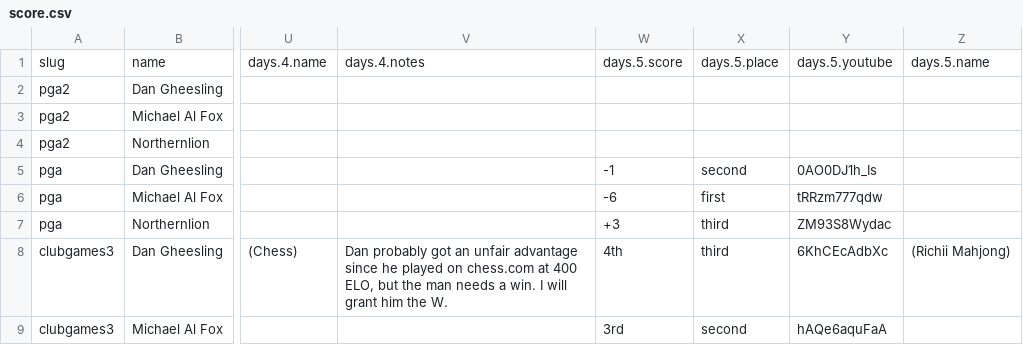
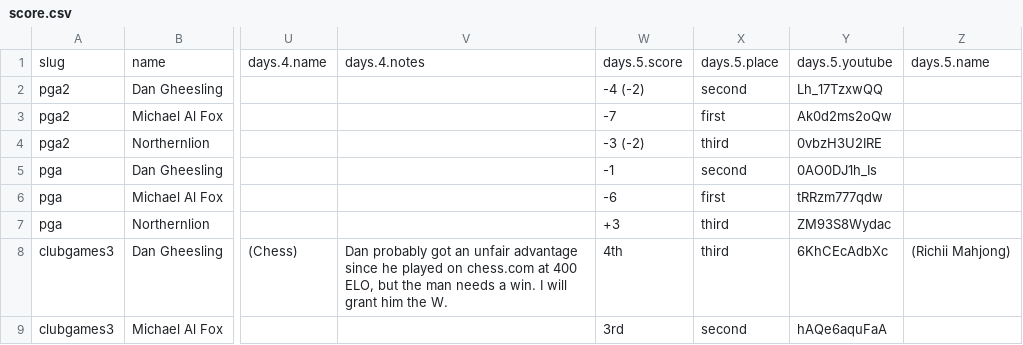
Before and after one commit to bcranton/goldengoblet.net, a CSV file: src/data/score.csv, drawn as a sheet; only a part is shown, gaps mark what is left out; the diff names each change by its address in the sheet, - before the commit and + after, or states it on an @@ line.

Commit message:
score update

```diff
--- a/src/data/score.csv
+++ b/src/data/score.csv
-W2: (empty)
+W2: -4 (-2)
-X2: (empty)
+X2: second
-Y2: (empty)
+Y2: Lh_17TzxwQQ
-W3: (empty)
+W3: -7
-X3: (empty)
+X3: first
-Y3: (empty)
+Y3: Ak0d2ms2oQw
-W4: (empty)
+W4: -3 (-2)
-X4: (empty)
+X4: third
-Y4: (empty)
+Y4: 0vbzH3U2IRE
```
